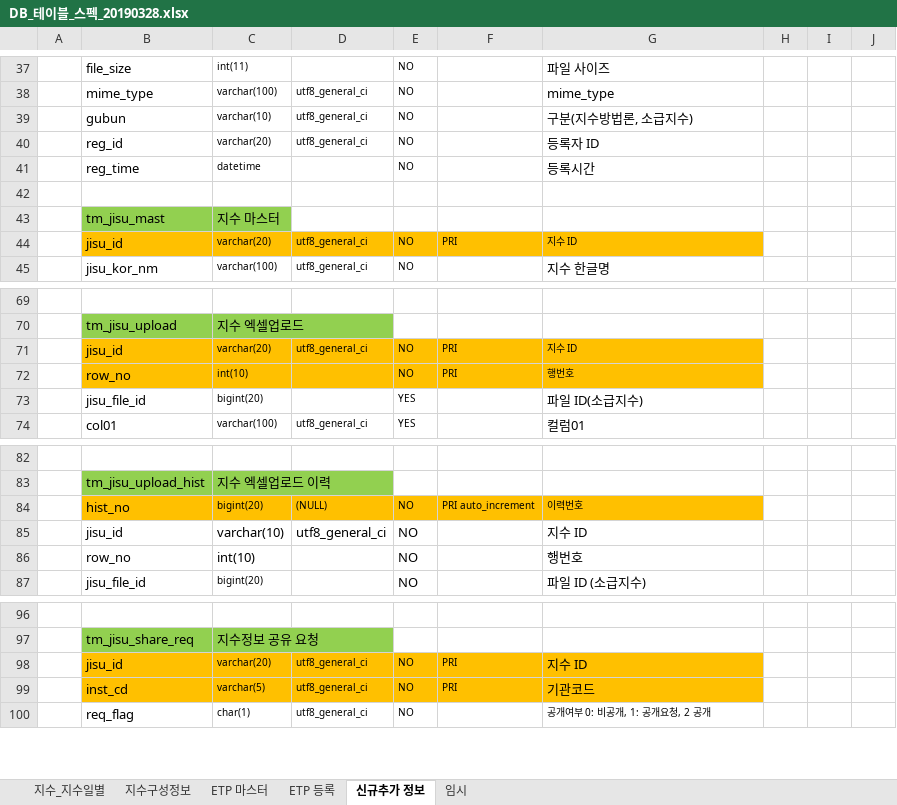
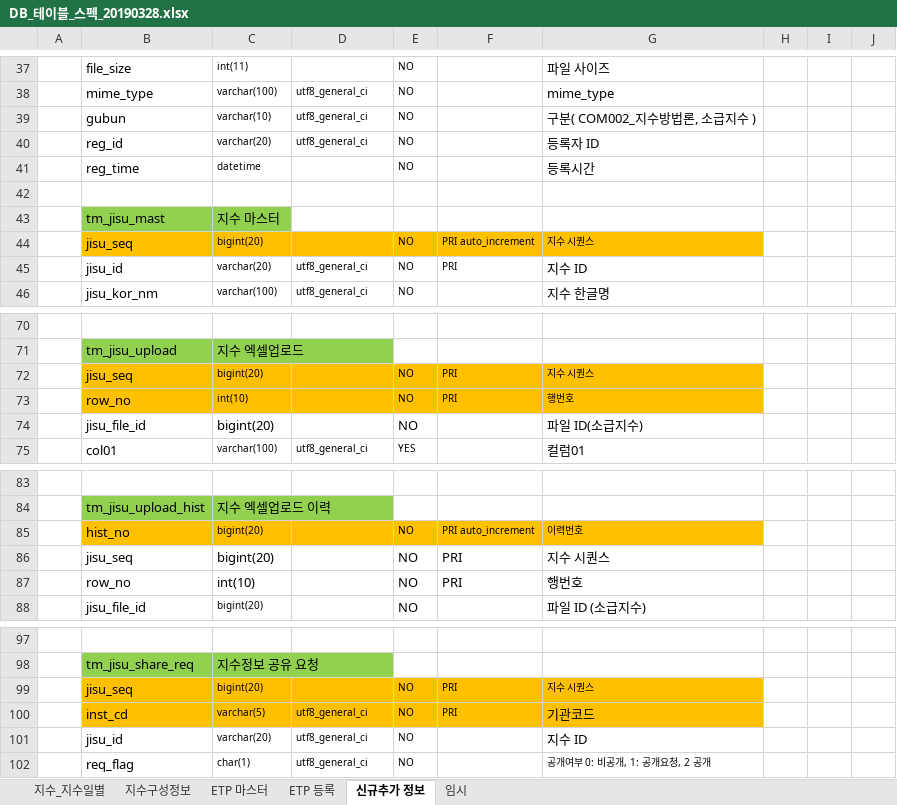
Before and after one commit to daeguk/kc_etp, an Excel workbook: etc/DB_테이블_스펙_20190328.xlsx, sheet 신규추가 정보, drawn as a sheet; only a part is shown, gaps mark what is left out; values as stored, in another font and other column widths than the file's, no borders; charts and pictures not drawn; removed rows and columns are numbered as before the commit, all else as after; rows hold the shown columns only; the diff covers the shown part only; the diff names each change by its address in the sheet, - before the commit and + after, or states it on an @@ line.

Commit message:
jisu_seq 키 추가로 인한 수스 수정

```diff
--- a/etc/DB_테이블_스펙_20190328.xlsx (sheet 신규추가 정보)
+++ b/etc/DB_테이블_스펙_20190328.xlsx (sheet 신규추가 정보)
-G39: 구분(지수방법론, 소급지수)
+G39: 구분( COM002_지수방법론, 소급지수 )
+row 44:  | jisu_seq | bigint(20) |  | NO | PRI auto_increment | 지수 시퀀스
-B45:G45 fill: #FFC000
+B45:G45 fill: none
@@ G45 text size: larger @@
-row 71:  | jisu_id | varchar(20) | utf8_general_ci | NO | PRI | 지수 ID
+row 72:  | jisu_seq | bigint(20) |  | NO | PRI | 지수 시퀀스
@@ C74 text size: larger @@
-E74: YES
+E74: NO
@@ E74 text size: larger @@
-D85: (NULL)
+D85: (empty)
-row 85:  | jisu_id | varchar(10) | utf8_general_ci | NO |  | 지수 ID
+row 86:  | jisu_seq | bigint(20) |  | NO | PRI | 지수 시퀀스
-F87: (empty)
+F87: PRI
-row 98:  | jisu_id | varchar(20) | utf8_general_ci | NO | PRI | 지수 ID
+row 99:  | jisu_seq | bigint(20) |  | NO | PRI | 지수 시퀀스
+row 101:  | jisu_id | varchar(20) | utf8_general_ci | NO |  | 지수 ID
```
Also changed, not shown: 1 edited cell elsewhere in this sheet, 8 other files.
